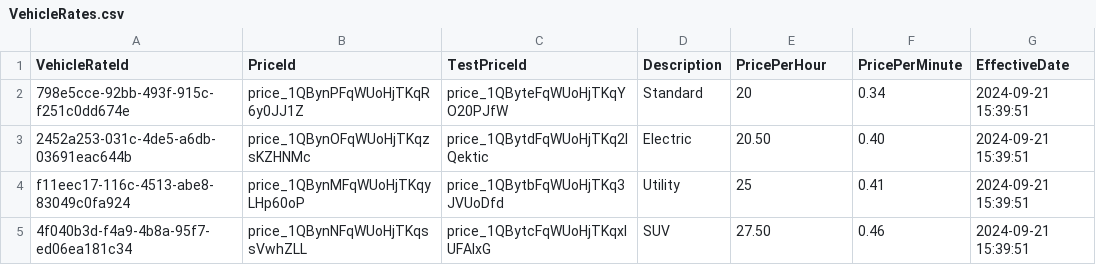
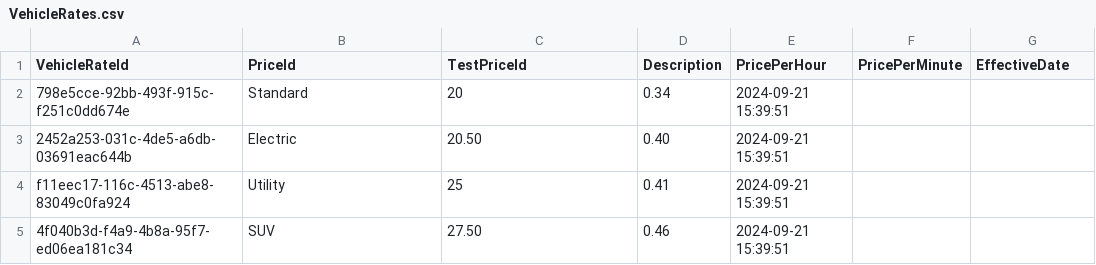
Before and after one commit to ProgrammingProject2024SP3Team3/DriveHub, a CSV file: DriveHub/Data/SeedData/VehicleRates.csv, drawn as a sheet.

```diff
--- a/DriveHub/Data/SeedData/VehicleRates.csv
+++ b/DriveHub/Data/SeedData/VehicleRates.csv
@@ -1,5 +1,5 @@
 VehicleRateId,PriceId,TestPriceId,Description,PricePerHour,PricePerMinute,EffectiveDate
-798e5cce-92bb-493f-915c-f251c0dd674e,price_1QBynPFqWUoHjTKqR6y0JJ1Z,price_1QByteFqWUoHjTKqYO20PJfW,Standard,20,0.34,2024-09-21 15:39:51
-2452a253-031c-4de5-a6db-03691eac644b,price_1QBynOFqWUoHjTKqzsKZHNMc,price_1QBytdFqWUoHjTKq2IQektic,Electric,20.50,0.40,2024-09-21 15:39:51
-f11eec17-116c-4513-abe8-83049c0fa924,price_1QBynMFqWUoHjTKqyLHp60oP,price_1QBytbFqWUoHjTKq3JVUoDfd,Utility,25,0.41,2024-09-21 15:39:51
-4f040b3d-f4a9-4b8a-95f7-ed06ea181c34,price_1QBynNFqWUoHjTKqssVwhZLL,price_1QBytcFqWUoHjTKqxlUFAIxG,SUV,27.50,0.46,2024-09-21 15:39:51
+798e5cce-92bb-493f-915c-f251c0dd674e,Standard,20,0.34,2024-09-21 15:39:51
+2452a253-031c-4de5-a6db-03691eac644b,Electric,20.50,0.40,2024-09-21 15:39:51
+f11eec17-116c-4513-abe8-83049c0fa924,Utility,25,0.41,2024-09-21 15:39:51
+4f040b3d-f4a9-4b8a-95f7-ed06ea181c34,SUV,27.50,0.46,2024-09-21 15:39:51
```
Also changed, not shown: 22 other files.
